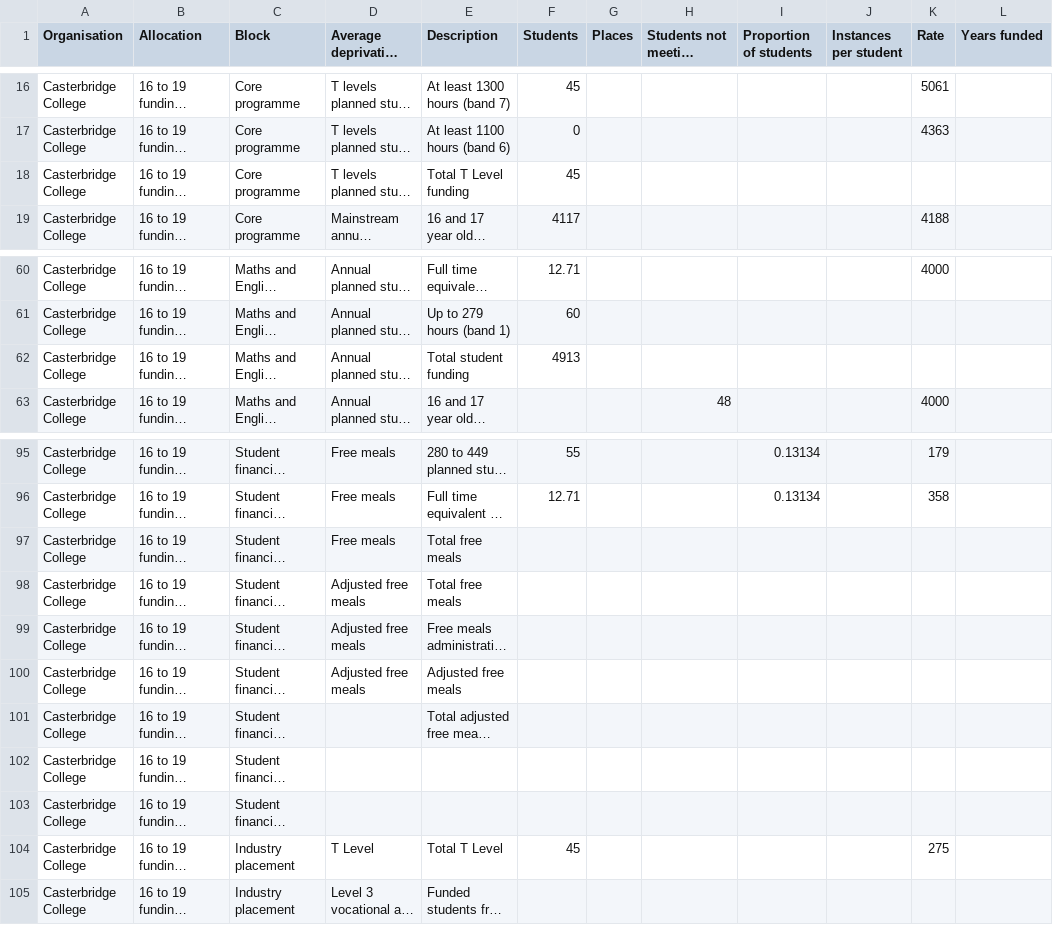
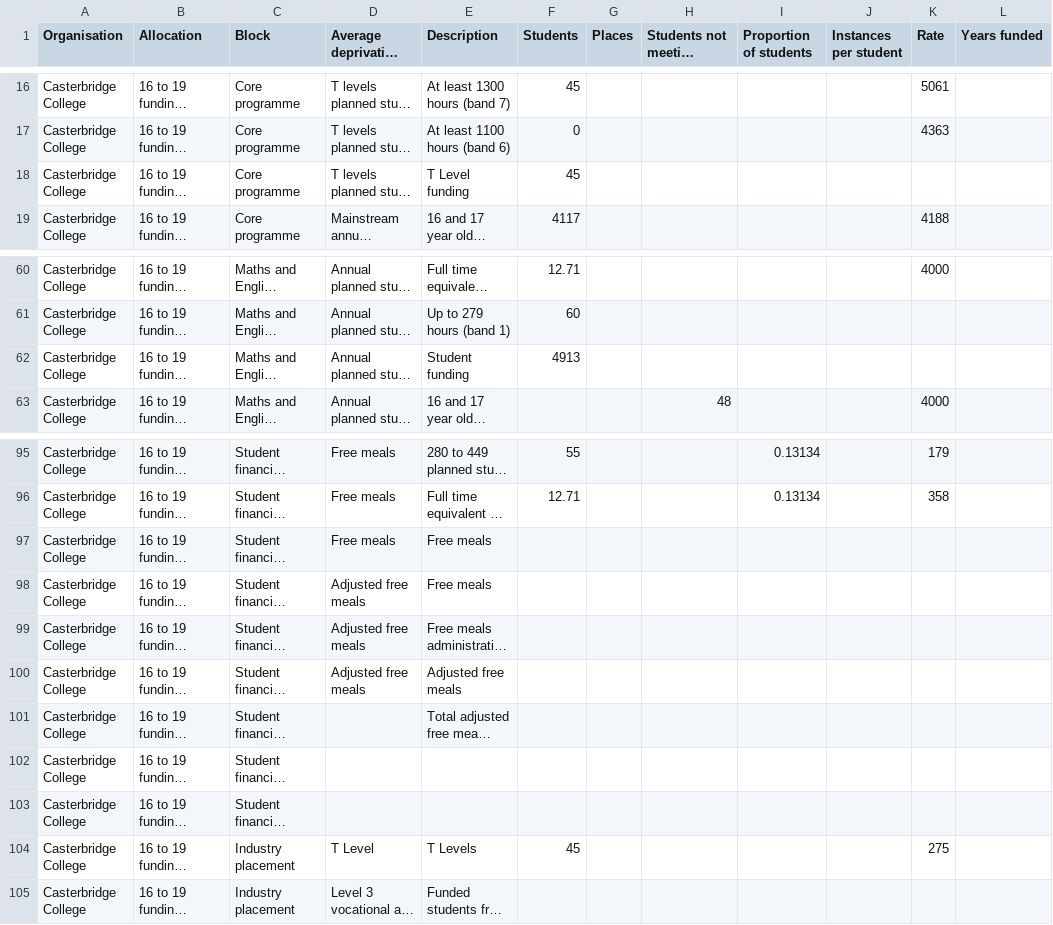
Before and after one commit to SkillsFundingAgency/sfs-sitedesign, a CSV file: app/assets/documents/beta/v117-0-0/signed-in/external/allocation-statements/16-to-19/funding-breakdown-fe/16-to-19_2021-to-2022_published-12-09-2021_casterbridge-college.csv, drawn as a sheet; only a part is shown, gaps mark what is left out; long unchanged cells end in …; the diff covers the shown part only; the diff names each change by its address in the sheet, - before the commit and + after, or states it on an @@ line.

Commit message:
Updated totals for all statements

```diff
--- a/app/assets/documents/beta/v117-0-0/signed-in/external/allocation-statements/16-to-19/funding-breakdown-fe/16-to-19_2021-to-2022_published-12-09-2021_casterbridge-college.csv
+++ b/app/assets/documents/beta/v117-0-0/signed-in/external/allocation-statements/16-to-19/funding-breakdown-fe/16-to-19_2021-to-2022_published-12-09-2021_casterbridge-college.csv
-E18 (Description): Total T Level funding
+E18 (Description): T Level funding
-E62 (Description): Total student funding
+E62 (Description): Student funding
-E97:E98 (Description): Total free meals
+E97:E98 (Description): Free meals
-E104 (Description): Total T Level
+E104 (Description): T Levels
```
Also changed, not shown: 11 edited cells elsewhere in this file, 12 other files.
